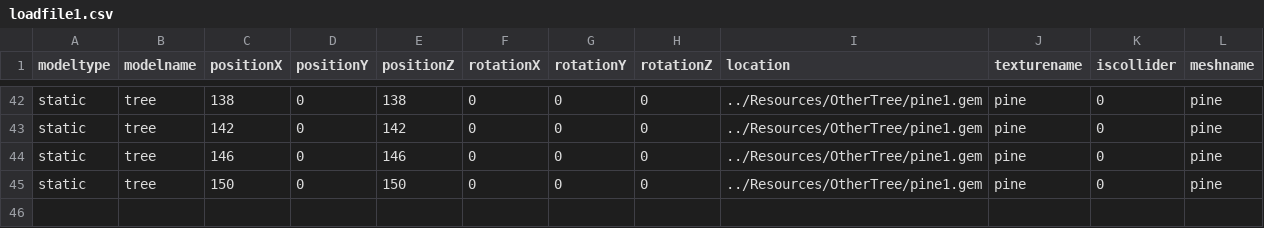
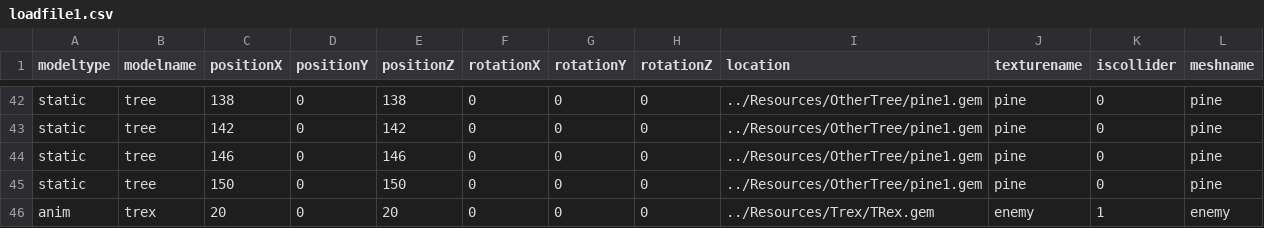
Before and after one commit to AODINGLVP/newworld, a CSV file: NewWorld/Resources/loadfile1.csv, drawn as a sheet; only a part is shown, gaps mark what is left out.

```diff
--- a/NewWorld/Resources/loadfile1.csv
+++ b/NewWorld/Resources/loadfile1.csv
@@ -45 +45,2 @@ static;tree;146;0;146;0;0;0;../Resources/OtherTree/pine1.gem;pine;0;pine
 static;tree;150;0;150;0;0;0;../Resources/OtherTree/pine1.gem;pine;0;pine
+anim;trex;20;0;20;0;0;0;../Resources/Trex/TRex.gem;enemy;1;enemy
```
Also changed, not shown: 2 other files.
